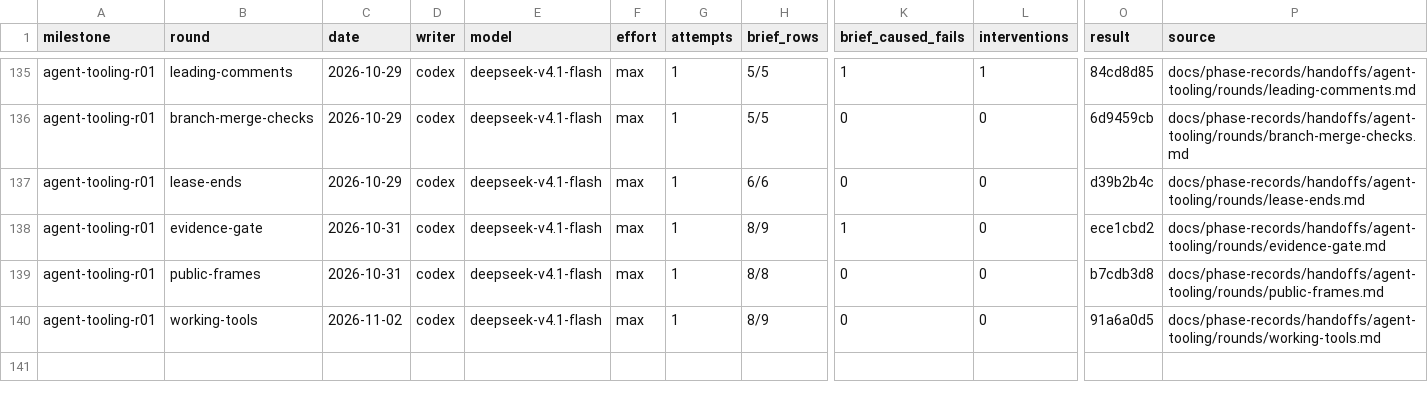
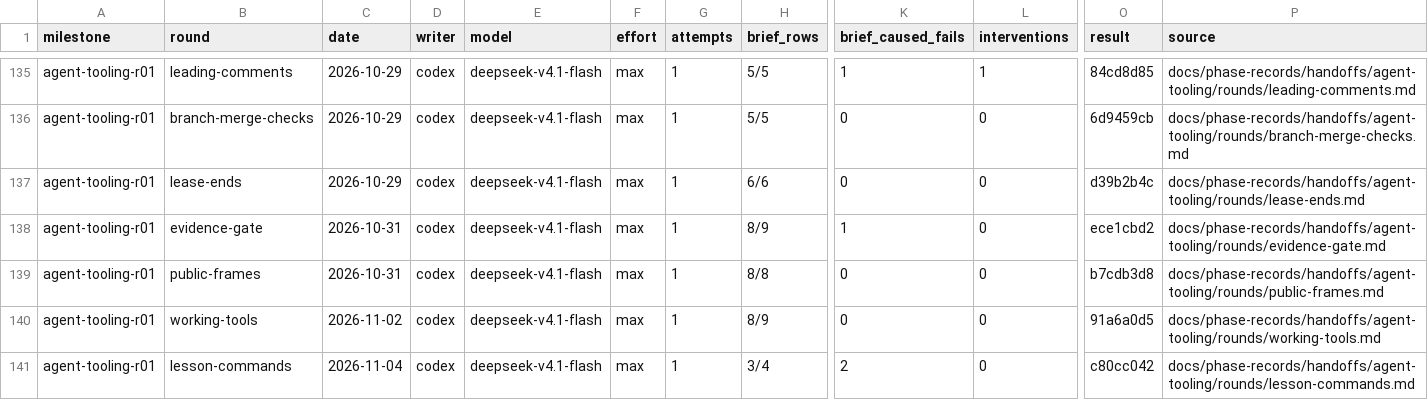
Before and after one commit to zsnqi/fitway, a TSV file: docs/phase-records/handoffs/agent-environment/rounds.tsv, drawn as a sheet; only a part is shown, gaps mark what is left out; rows hold the shown columns only; the diff names each change by its address in the sheet, - before the commit and + after, or states it on an @@ line.

```diff
--- a/docs/phase-records/handoffs/agent-environment/rounds.tsv
+++ b/docs/phase-records/handoffs/agent-environment/rounds.tsv
+row 141: agent-tooling-r01 | lesson-commands | 2026-11-04 | codex | deepseek-v4.1-flash | max | 1 | 3/4 | 2 | 0 | c80cc042 | docs/phase-records/handoffs/agent-tooling/rounds/lesson-commands.md
```
Also changed, not shown: docs/phase-records/handoffs/agent-environment/findings.tsv, 5 other files.
